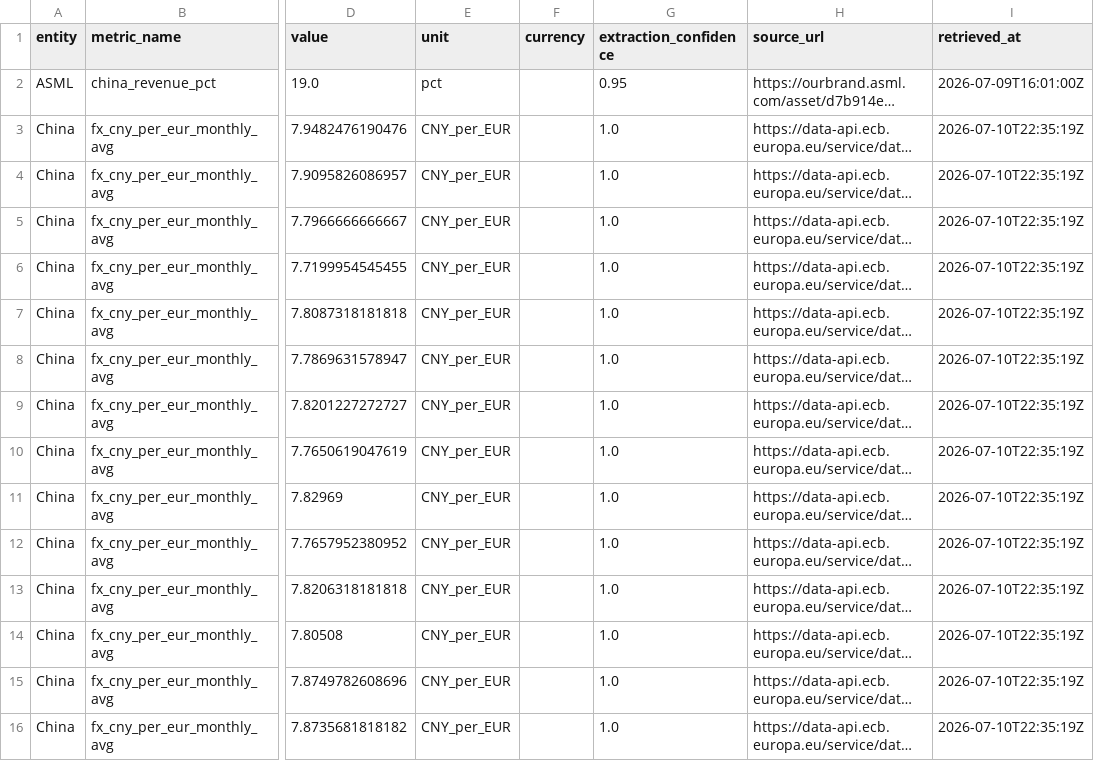
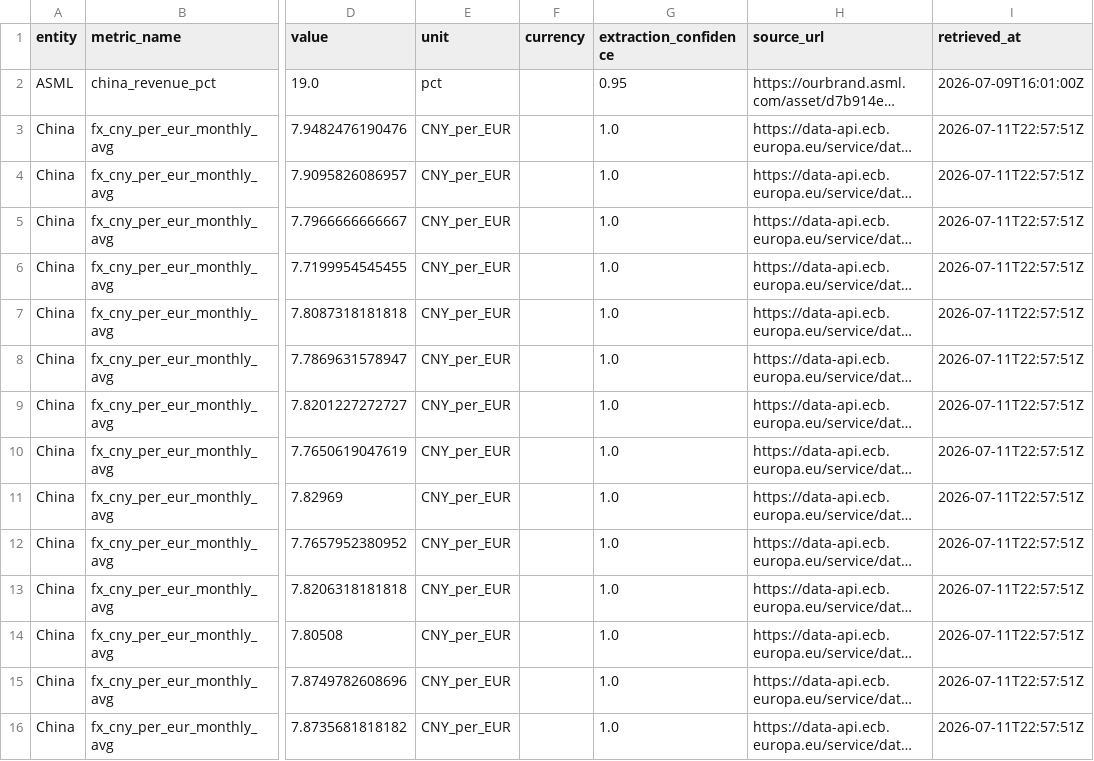
Before and after one commit to xiajason6-web/GeoMacro2, a CSV file: data/exports/metrics.csv, drawn as a sheet; only a part is shown, gaps mark what is left out; long unchanged cells end in …; the diff covers the shown part only; the diff names each change by its address in the sheet, - before the commit and + after, or states it on an @@ line.

```diff
--- a/data/exports/metrics.csv
+++ b/data/exports/metrics.csv
-I3:I16 (retrieved_at): 2026-07-10T22:35:19Z
+I3:I16 (retrieved_at): 2026-07-11T22:57:51Z
```
Also changed, not shown: 176 edited cells elsewhere in this file, 12 other files.
